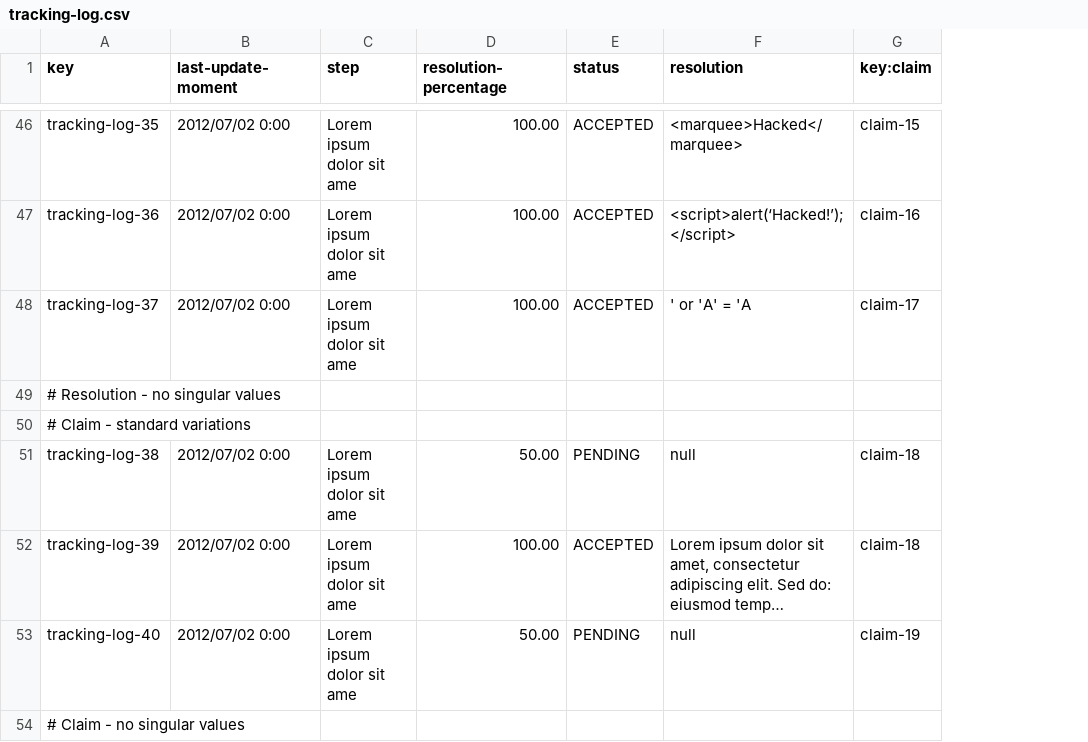
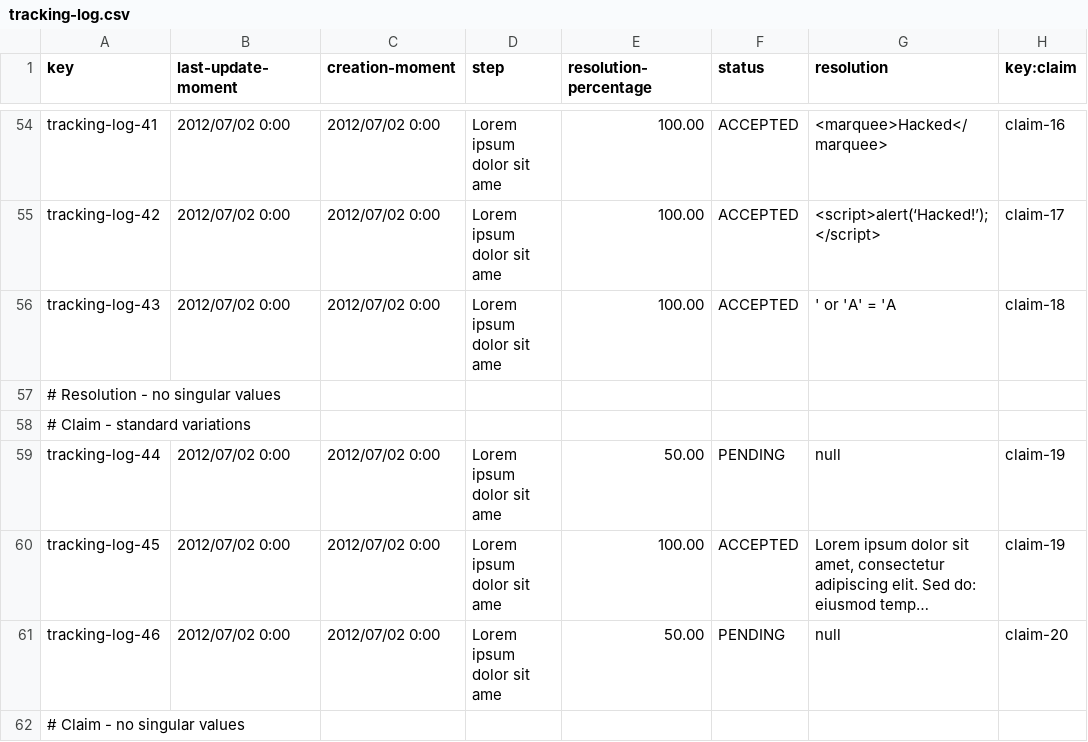
Before and after one commit to mquirosq/Acme-ANS-D04, a CSV file: src/main/resources/WEB-INF/data/sample/tracking-log.csv, drawn as a sheet; only a part is shown, gaps mark what is left out; long unchanged cells end in …; addresses are those after the commit; the diff covers the shown part only; the diff names each change by its address in the sheet, - before the commit and + after, or states it on an @@ line.

Commit message:
Added the creation moment to the tracking log sample data #419

```diff
--- a/src/main/resources/WEB-INF/data/sample/tracking-log.csv
+++ b/src/main/resources/WEB-INF/data/sample/tracking-log.csv
+column C (creation-moment), rows 54-61: 2012/07/02 0:00 | 2012/07/02 0:00 | 2012/07/02 0:00 |  |  | 2012/07/02 0:00 | 2012/07/02 0:00 | 2012/07/02 0:00
-A54 (key): tracking-log-35
+A54 (key): tracking-log-41
-H54 (key:claim): claim-15
+H54 (key:claim): claim-16
-A55 (key): tracking-log-36
+A55 (key): tracking-log-42
-H55 (key:claim): claim-16
+H55 (key:claim): claim-17
-A56 (key): tracking-log-37
+A56 (key): tracking-log-43
-H56 (key:claim): claim-17
+H56 (key:claim): claim-18
-A59 (key): tracking-log-38
+A59 (key): tracking-log-44
-H59:H60 (key:claim): claim-18
+H59:H60 (key:claim): claim-19
-A60 (key): tracking-log-39
+A60 (key): tracking-log-45
-A61 (key): tracking-log-40
+A61 (key): tracking-log-46
-H61 (key:claim): claim-19
+H61 (key:claim): claim-20
```
Also changed, not shown: 8 added rows and 56 edited cells elsewhere in this file.
